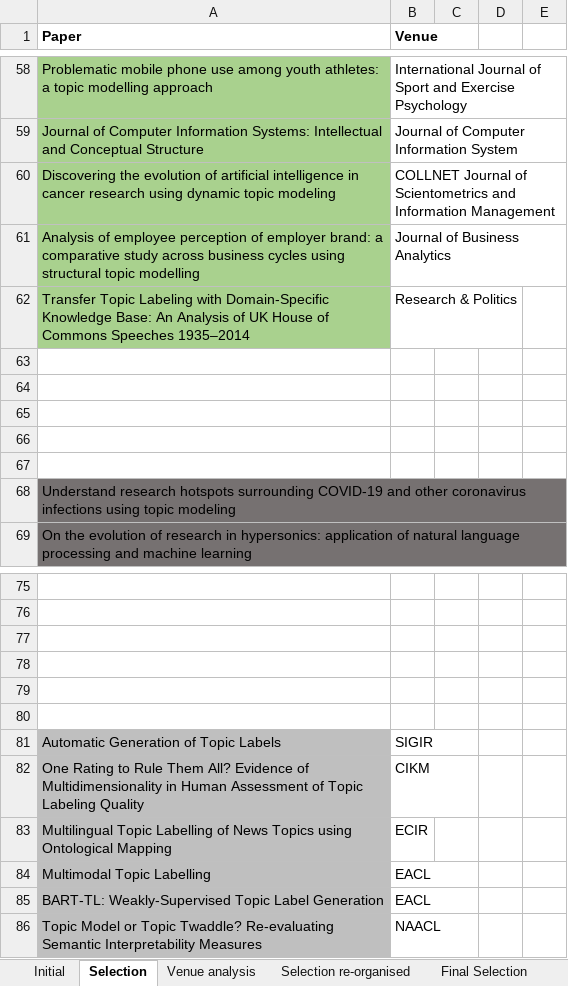
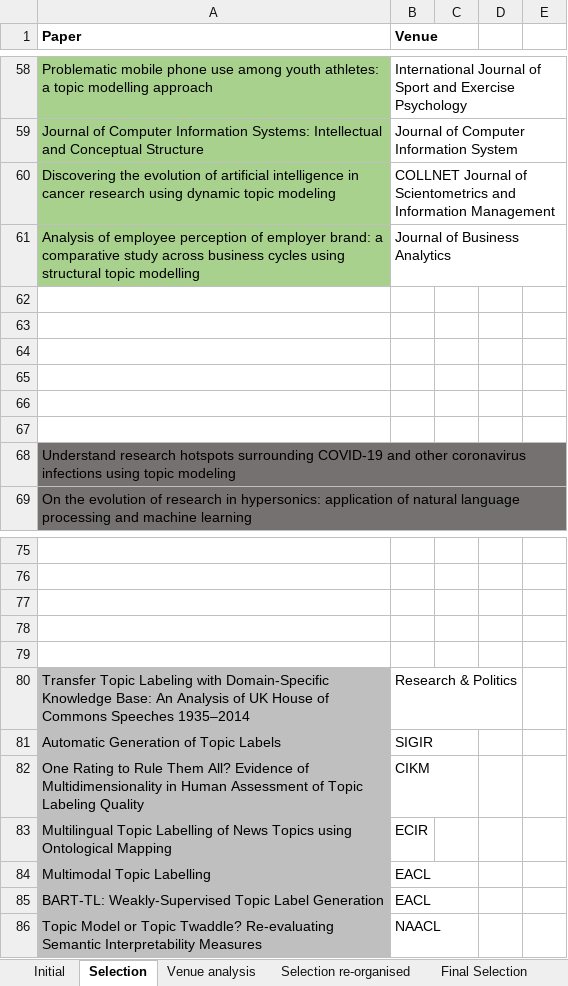
Before and after one commit to iberius96/Msc_Thesis, an Excel workbook: References/Snowballing/Forward snowballing (Incoming citations)/FS_Papers.xlsx, sheet Selection, drawn as a sheet; only a part is shown, gaps mark what is left out; values as stored, in another font and other column widths than the file's, no borders; the diff names each change by its address in the sheet, - before the commit and + after, or states it on an @@ line.

```diff
--- a/References/Snowballing/Forward snowballing (Incoming citations)/FS_Papers.xlsx (sheet Selection)
+++ b/References/Snowballing/Forward snowballing (Incoming citations)/FS_Papers.xlsx (sheet Selection)
-row 62: Transfer Topic Labeling with Domain-Specific Knowledge Base: An Analysis of UK House of Commons Speeches 1935–2014 | Research & Politics
+row 62: (empty)
-A62 fill: #A9D18E
+A62 fill: none
-row 80: (empty)
+row 80: Transfer Topic Labeling with Domain-Specific Knowledge Base: An Analysis of UK House of Commons Speeches 1935–2014 | Research & Politics
-A80 fill: none
+A80 fill: #BFBFBF
```
Also changed, not shown: sheet Venue analysis, sheet Selection re-organised, Data collection/data_collection.xlsx, References/Snowballing/Backward snowballing (Outgoing references)/BS_Papers.xlsx, 23 other files.
